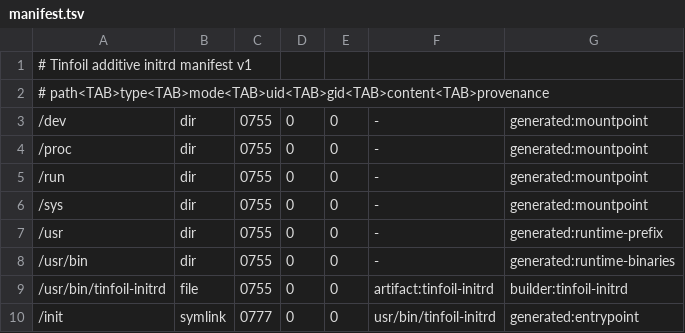
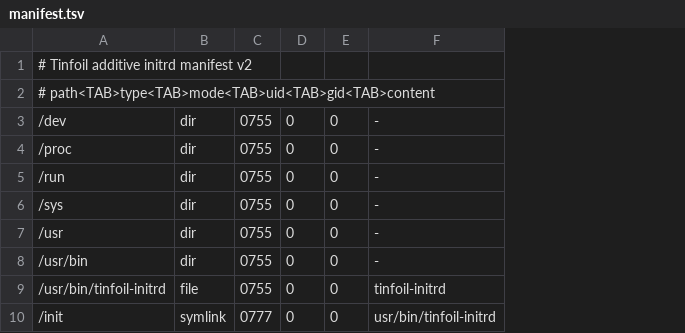
Before and after one commit to tinfoilsh/cvmimage, a TSV file: image/initrd/manifest.tsv, drawn as a sheet; the diff names each change by its address in the sheet, - before the commit and + after, or states it on an @@ line.

Commit message:
Add deterministic named runtime producers (#213)
* Add deterministic named runtime producers

* Build all measured Go commands deterministically

* Address runtime producer review feedback

* Split static and CGO Go producer builds

* Keep NVIDIA package path output parseable

* Limit runtime builder Docker context

* Preserve NVIDIA checksum failure diagnostics

* Address producer CI review feedback

```diff
--- a/image/initrd/manifest.tsv
+++ b/image/initrd/manifest.tsv
-column G, rows 3-10: generated:mountpoint | generated:mountpoint | generated:mountpoint | generated:mountpoint | generated:runtime-prefix | generated:runtime-binaries | builder:tinfoil-initrd | generated:entrypoint
-A1: # Tinfoil additive initrd manifest v1
+A1: # Tinfoil additive initrd manifest v2
-A2: # path<TAB>type<TAB>mode<TAB>uid<TAB>gid<TAB>content<TAB>provenance
+A2: # path<TAB>type<TAB>mode<TAB>uid<TAB>gid<TAB>content
-F9: artifact:tinfoil-initrd
+F9: tinfoil-initrd
```
Also changed, not shown: 29 other files.
